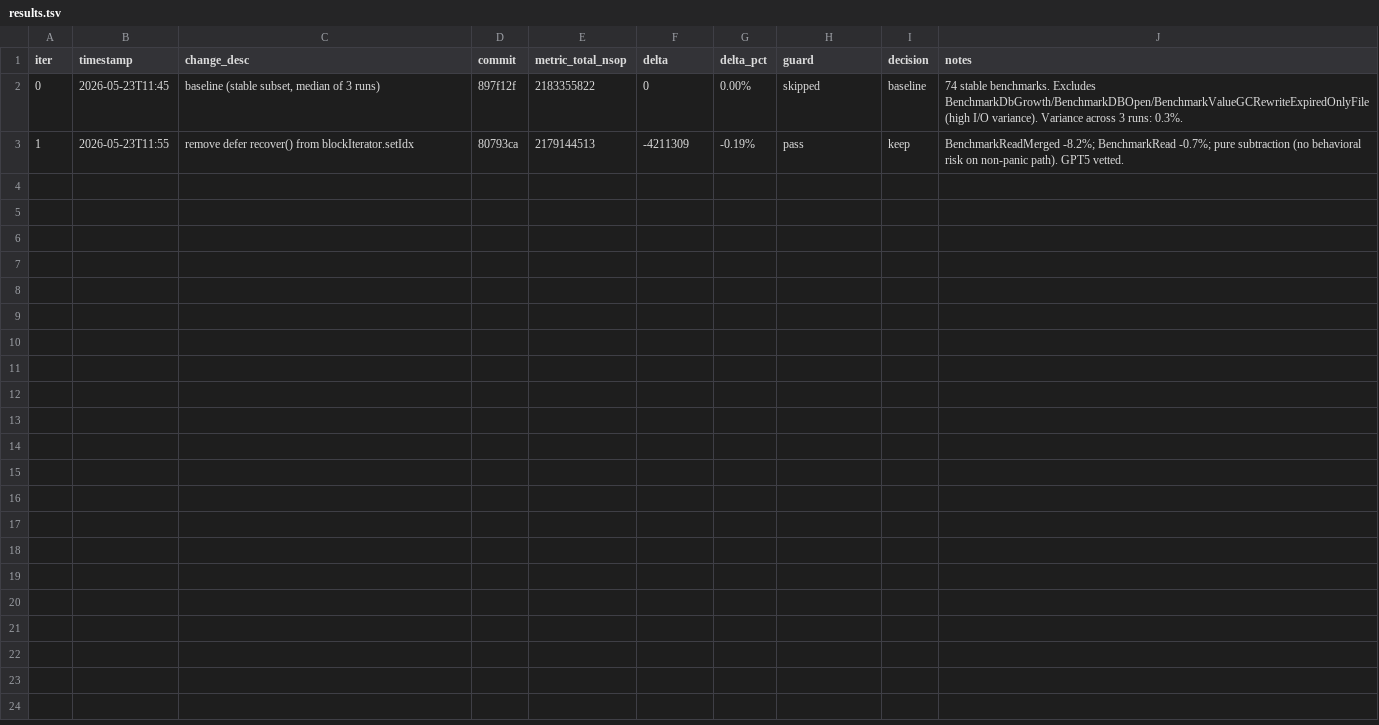
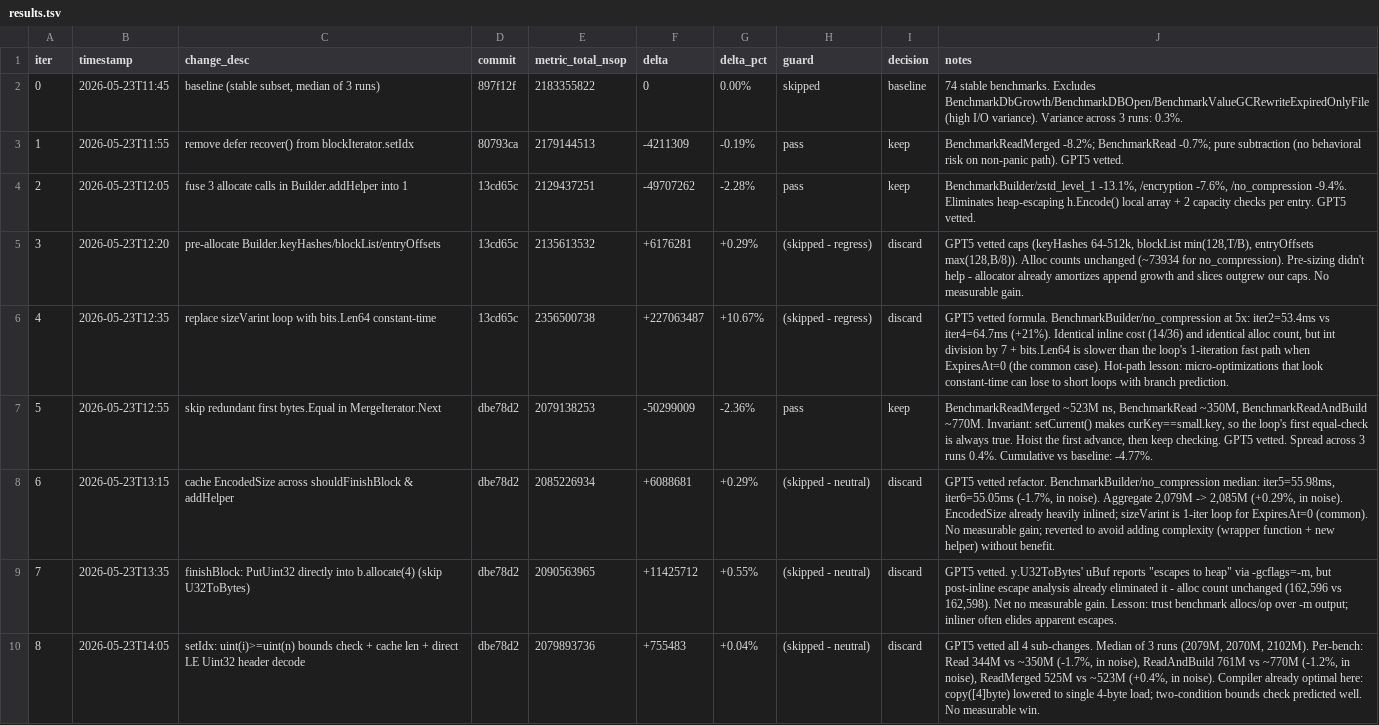
Before and after one commit to shaunpatterson/badger, a TSV file: autoresearch/260523-1126-badger-perf/results.tsv, drawn as a sheet; the diff names each change by its address in the sheet, - before the commit and + after, or states it on an @@ line.

```diff
--- a/autoresearch/260523-1126-badger-perf/results.tsv
+++ b/autoresearch/260523-1126-badger-perf/results.tsv
+row 4: 2 | 2026-05-23T12:05 | fuse 3 allocate calls in Builder.addHelper into 1 | 13cd65c | 2129437251 | -49707262 | -2.28% | pass | keep | BenchmarkBuilder/zstd_level_1 -13.1%, /encryption -7.6%, /no_compression -9.4%. Eliminates heap-escaping h.Encode() local array + 2 capacity checks per entry. GPT5 vetted.
+row 5: 3 | 2026-05-23T12:20 | pre-allocate Builder.keyHashes/blockList/entryOffsets | 13cd65c | 2135613532 | +6176281 | +0.29% | (skipped - regress) | discard | GPT5 vetted caps (keyHashes 64-512k, blockList min(128,T/B), entryOffsets max(128,B/8)). Alloc counts unchanged (~73934 for no_compression). Pre-sizing didn't help - allocator already amortizes append growth and slices outgrew our caps. No measurable gain.
+row 6: 4 | 2026-05-23T12:35 | replace sizeVarint loop with bits.Len64 constant-time | 13cd65c | 2356500738 | +227063487 | +10.67% | (skipped - regress) | discard | GPT5 vetted formula. BenchmarkBuilder/no_compression at 5x: iter2=53.4ms vs iter4=64.7ms (+21%). Identical inline cost (14/36) and identical alloc count, but int division by 7 + bits.Len64 is slower than the loop's 1-iteration fast path when ExpiresAt=0 (the common case). Hot-path lesson: micro-optimizations that look constant-time can lose to short loops with branch prediction.
+row 7: 5 | 2026-05-23T12:55 | skip redundant first bytes.Equal in MergeIterator.Next | dbe78d2 | 2079138253 | -50299009 | -2.36% | pass | keep | BenchmarkReadMerged ~523M ns, BenchmarkRead ~350M, BenchmarkReadAndBuild ~770M. Invariant: setCurrent() makes curKey==small.key, so the loop's first equal-check is always true. Hoist the first advance, then keep checking. GPT5 vetted. Spread across 3 runs 0.4%. Cumulative vs baseline: -4.77%.
+row 8: 6 | 2026-05-23T13:15 | cache EncodedSize across shouldFinishBlock & addHelper | dbe78d2 | 2085226934 | +6088681 | +0.29% | (skipped - neutral) | discard | GPT5 vetted refactor. BenchmarkBuilder/no_compression median: iter5=55.98ms, iter6=55.05ms (-1.7%, in noise). Aggregate 2,079M -> 2,085M (+0.29%, in noise). EncodedSize already heavily inlined; sizeVarint is 1-iter loop for ExpiresAt=0 (common). No measurable gain; reverted to avoid adding complexity (wrapper function + new helper) without benefit.
+row 9: 7 | 2026-05-23T13:35 | finishBlock: PutUint32 directly into b.allocate(4) (skip U32ToBytes) | dbe78d2 | 2090563965 | +11425712 | +0.55% | (skipped - neutral) | discard | GPT5 vetted. y.U32ToBytes' uBuf reports "escapes to heap" via -gcflags=-m, but post-inline escape analysis already eliminated it - alloc count unchanged (162,596 vs 162,598). Net no measurable gain. Lesson: trust benchmark allocs/op over -m output; inliner often elides apparent escapes.
+row 10: 8 | 2026-05-23T14:05 | setIdx: uint(i)>=uint(n) bounds check + cache len + direct LE Uint32 header decode | dbe78d2 | 2079893736 | +755483 | +0.04% | (skipped - neutral) | discard | GPT5 vetted all 4 sub-changes. Median of 3 runs (2079M, 2070M, 2102M). Per-bench: Read 344M vs ~350M (-1.7%, in noise), ReadAndBuild 761M vs ~770M (-1.2%, in noise), ReadMerged 525M vs ~523M (+0.4%, in noise). Compiler already optimal here: copy([4]byte) lowered to single 4-byte load; two-condition bounds check predicted well. No measurable win.
```
Also changed, not shown: 4 other files.
